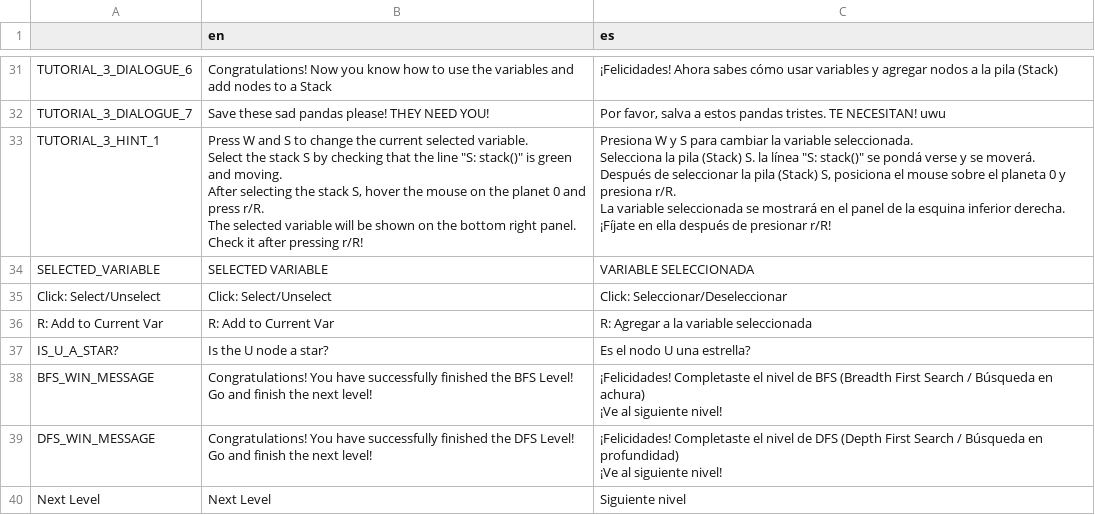
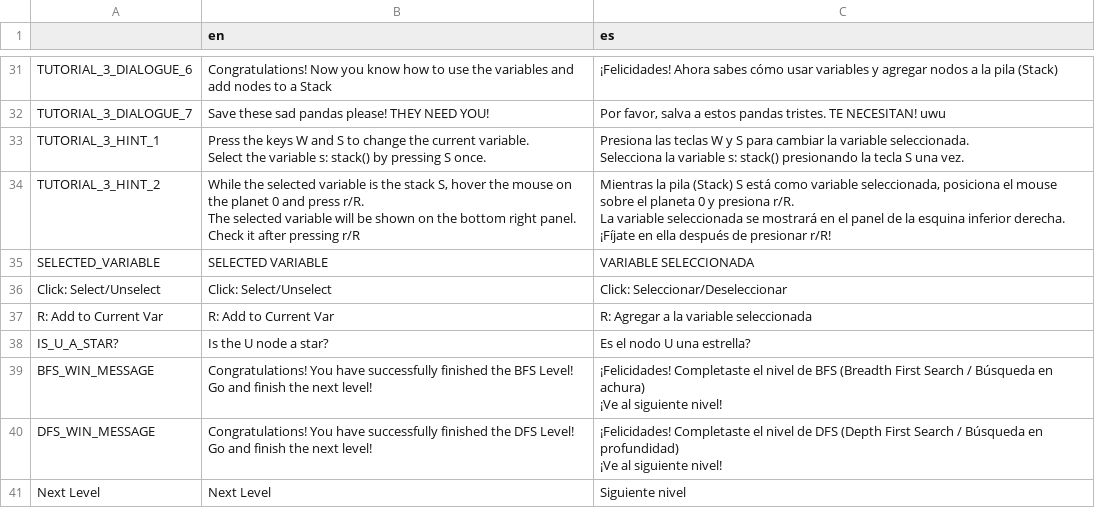
Before and after one commit to AlasAltum/Thesis-IGACSE, a CSV file: Godot/graph_visualizer/translations/Translation.csv, drawn as a sheet; only a part is shown, gaps mark what is left out.

Commit message:
Third Tutorial: Add more steps during third tutorial Add more translations and Add hints during code

```diff
--- a/Godot/graph_visualizer/translations/Translation.csv
+++ b/Godot/graph_visualizer/translations/Translation.csv
@@ -70,9 +70,8 @@ TUTORIAL_3_DIALOGUE_6;Congratulations! Now you know how to use the variables and
 TUTORIAL_3_DIALOGUE_7;Save these sad pandas please! THEY NEED YOU!;Por favor, salva a estos pandas tristes. TE NECESITAN! uwu
-TUTORIAL_3_HINT_1;"Press W and S to change the current selected variable.
-Select the stack S by checking that the line ""S: stack()"" is green and moving.
-After selecting the stack S, hover the mouse on the planet 0 and press r/R.
-The selected variable will be shown on the bottom right panel. Check it after pressing r/R!";"Presiona W y S para cambiar la variable seleccionada.
-Selecciona la pila (Stack) S. la línea ""S: stack()"" se pondá verse y se moverá.
-Después de seleccionar la pila (Stack) S, posiciona el mouse sobre el planeta 0 y presiona r/R.
-La variable seleccionada se mostrará en el panel de la esquina inferior derecha. ¡Fíjate en ella después de presionar r/R!"
+TUTORIAL_3_HINT_1;"Press the keys W and S to change the current variable.
+Select the variable s: stack() by pressing S once.";"Presiona las teclas W y S para cambiar la variable seleccionada.
+Selecciona la variable s: stack() presionando la tecla S una vez."
+TUTORIAL_3_HINT_2;"While the selected variable is the stack S, hover the mouse on the planet 0 and press r/R.
+The selected variable will be shown on the bottom right panel. Check it after pressing r/R";"Mientras la pila (Stack) S está como variable seleccionada, posiciona el mouse sobre el planeta 0 y presiona r/R.
+La variable seleccionada se mostrará en el panel de la esquina inferior derecha. ¡Fíjate en ella después de presionar r/R!"
 SELECTED_VARIABLE;SELECTED VARIABLE;VARIABLE SELECCIONADA
```
Also changed, not shown: 13 other files.
